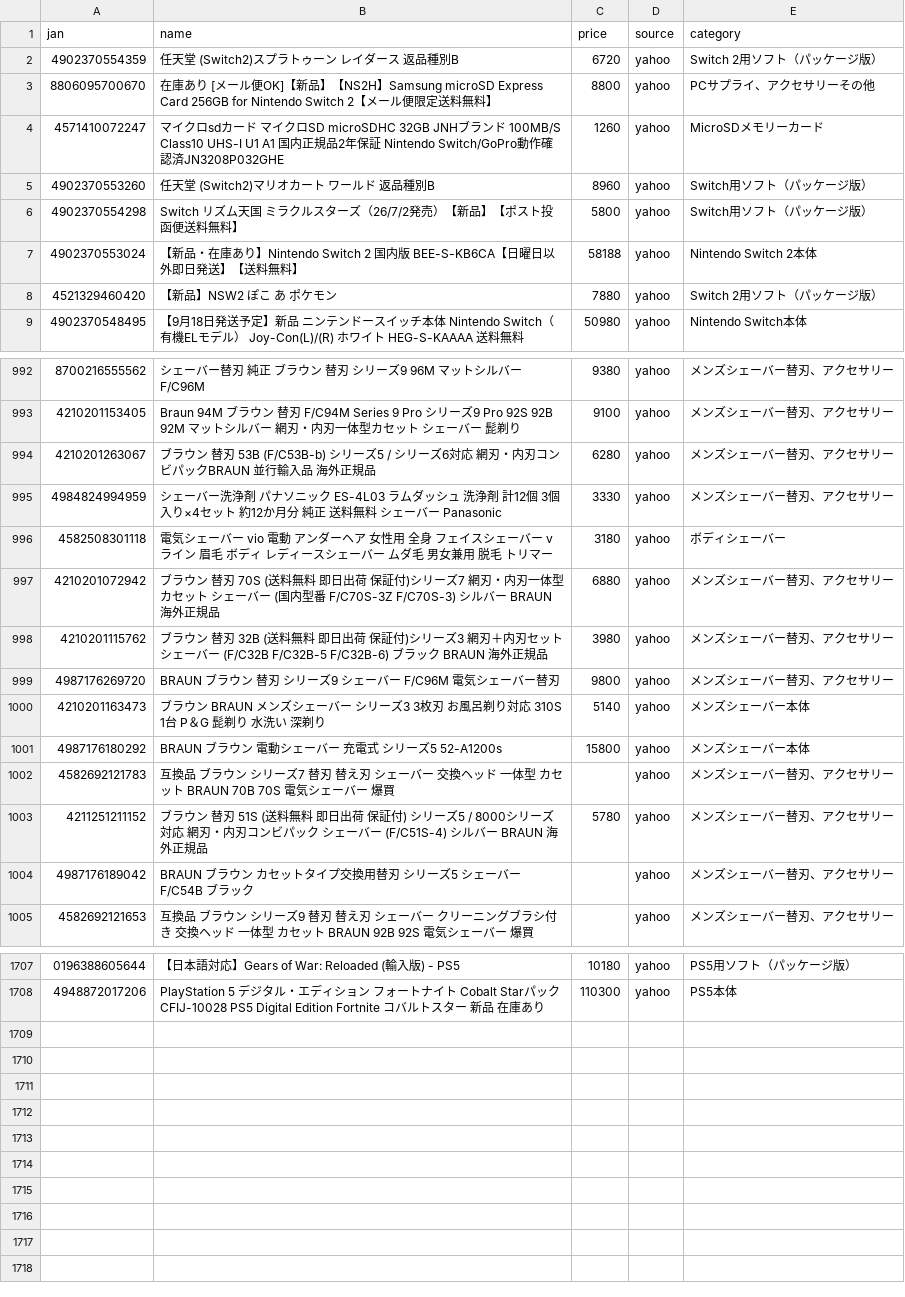
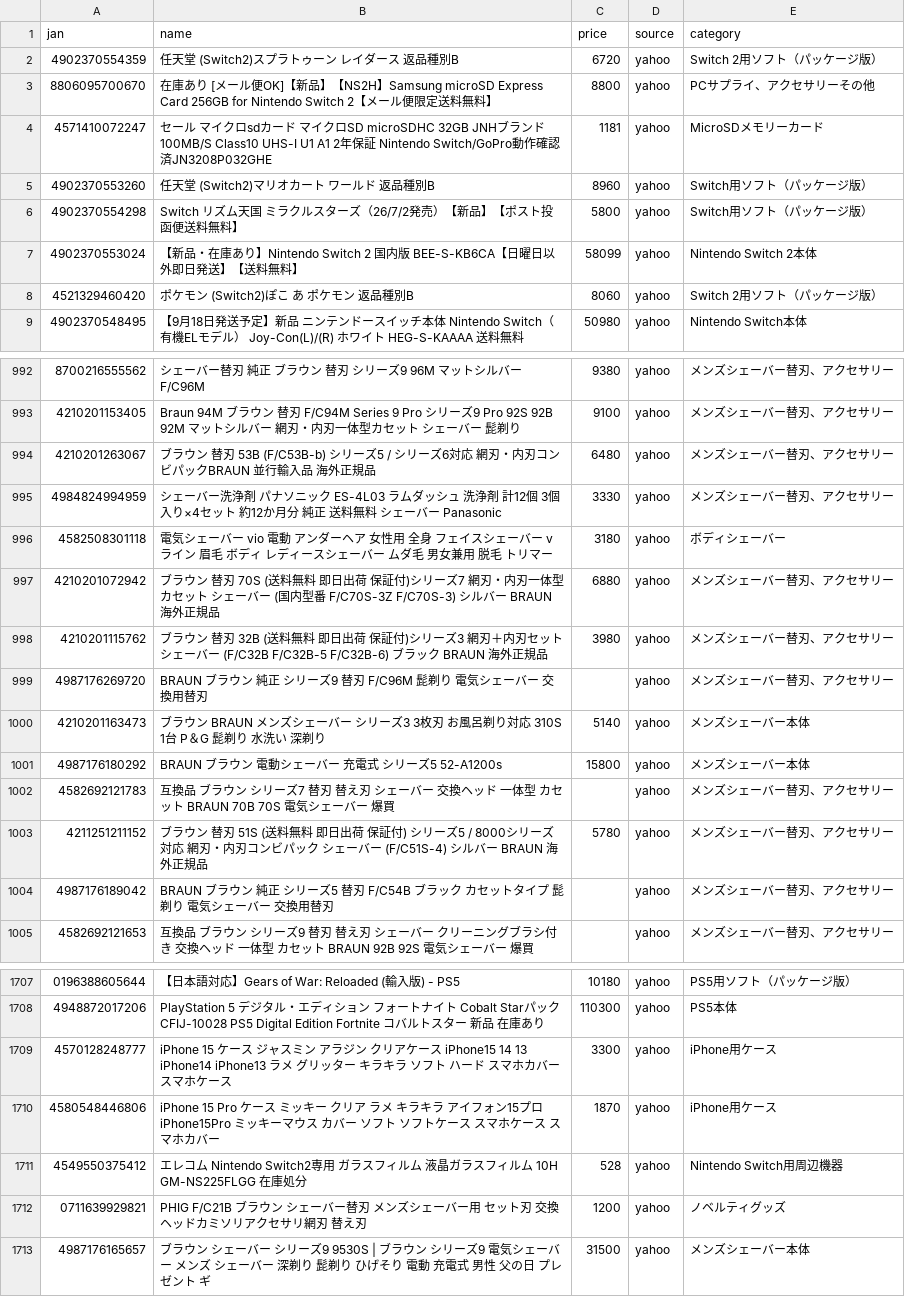
Before and after one commit to TAKUYA-1187/Claude, a CSV file: price_comparison/data/collected/collected_latest.csv, drawn as a sheet; only a part is shown, gaps mark what is left out; the diff covers the shown part only.

```diff
--- a/price_comparison/data/collected/collected_latest.csv
+++ b/price_comparison/data/collected/collected_latest.csv
@@ -3,7 +3,7 @@
 8806095700670,在庫あり [メール便OK]【新品】【NS2H】Samsung microSD Express Card 256GB for Nintendo Switch 2【メール便限定送料無料】,8800,yahoo,PCサプライ、アクセサリーその他
-4571410072247,マイクロsdカード マイクロSD microSDHC 32GB JNHブランド 100MB/S Class10 UHS-I U1 A1 国内正規品2年保証 Nintendo Switch/GoPro動作確認済JN3208P032GHE,1260,yahoo,MicroSDメモリーカード
+4571410072247,セール マイクロsdカード マイクロSD microSDHC 32GB JNHブランド 100MB/S Class10 UHS-I U1 A1 2年保証 Nintendo Switch/GoPro動作確認済JN3208P032GHE,1181,yahoo,MicroSDメモリーカード
 4902370553260,任天堂 (Switch2)マリオカート ワールド 返品種別B,8960,yahoo,Switch用ソフト（パッケージ版）
 4902370554298,Switch　リズム天国　ミラクルスターズ（26/7/2発売）【新品】【ポスト投函便送料無料】,5800,yahoo,Switch用ソフト（パッケージ版）
-4902370553024,【新品・在庫あり】Nintendo Switch 2 国内版 BEE-S-KB6CA【日曜日以外即日発送】【送料無料】,58188,yahoo,Nintendo Switch 2本体
-4521329460420,【新品】NSW2 ぽこ あ ポケモン,7880,yahoo,Switch 2用ソフト（パッケージ版）
+4902370553024,【新品・在庫あり】Nintendo Switch 2 国内版 BEE-S-KB6CA【日曜日以外即日発送】【送料無料】,58099,yahoo,Nintendo Switch 2本体
+4521329460420,ポケモン (Switch2)ぽこ あ ポケモン 返品種別B,8060,yahoo,Switch 2用ソフト（パッケージ版）
 4902370548495,【9月18日発送予定】新品 ニンテンドースイッチ本体 Nintendo Switch（有機ELモデル） Joy-Con(L)/(R) ホワイト HEG-S-KAAAA 送料無料,50980,yahoo,Nintendo Switch本体
@@ -993,3 +993,3 @@
 4210201153405,Braun 94M ブラウン 替刃 F/C94M Series 9 Pro シリーズ9 Pro 92S 92B 92M マットシルバー 網刃・内刃一体型カセット シェーバー 髭剃り,9100,yahoo,メンズシェーバー替刃、アクセサリー
-4210201263067,ブラウン 替刃 53B (F/C53B-b) シリーズ5 / シリーズ6対応 網刃・内刃コンビパックBRAUN 並行輸入品 海外正規品,6280,yahoo,メンズシェーバー替刃、アクセサリー
+4210201263067,ブラウン 替刃 53B (F/C53B-b) シリーズ5 / シリーズ6対応 網刃・内刃コンビパックBRAUN 並行輸入品 海外正規品,6480,yahoo,メンズシェーバー替刃、アクセサリー
 4984824994959,シェーバー洗浄剤 パナソニック ES-4L03 ラムダッシュ 洗浄剤  計12個 3個入り×4セット 約12か月分 純正 送料無料 シェーバー Panasonic,3330,yahoo,メンズシェーバー替刃、アクセサリー
@@ -998,3 +998,3 @@
 4210201115762,ブラウン 替刃 32B (送料無料 即日出荷 保証付)シリーズ3 網刃＋内刃セット シェーバー (F/C32B F/C32B-5 F/C32B-6) ブラック BRAUN  海外正規品,3980,yahoo,メンズシェーバー替刃、アクセサリー
-4987176269720,BRAUN ブラウン 替刃 シリーズ9 シェーバー F/C96M 電気シェーバー替刃,9800,yahoo,メンズシェーバー替刃、アクセサリー
+4987176269720,BRAUN ブラウン 純正 シリーズ9 替刃 F/C96M 髭剃り 電気シェーバー 交換用替刃,,yahoo,メンズシェーバー替刃、アクセサリー
 4210201163473,ブラウン BRAUN メンズシェーバー シリーズ3 3枚刃 お風呂剃り対応 310S 1台 P＆G 髭剃り 水洗い 深剃り,5140,yahoo,メンズシェーバー本体
@@ -1003,3 +1003,3 @@
 4211251211152,ブラウン 替刃 51S (送料無料 即日出荷 保証付) シリーズ5 / 8000シリーズ対応 網刃・内刃コンビパック シェーバー (F/C51S-4) シルバー BRAUN  海外正規品,5780,yahoo,メンズシェーバー替刃、アクセサリー
-4987176189042,BRAUN ブラウン カセットタイプ交換用替刃 シリーズ5 シェーバー F/C54B ブラック,,yahoo,メンズシェーバー替刃、アクセサリー
+4987176189042,BRAUN ブラウン 純正 シリーズ5 替刃 F/C54B ブラック カセットタイプ 髭剃り 電気シェーバー 交換用替刃,,yahoo,メンズシェーバー替刃、アクセサリー
 4582692121653,互換品 ブラウン シリーズ9 替刃 替え刃 シェーバー クリーニングブラシ付き 交換ヘッド 一体型 カセット BRAUN 92B 92S 電気シェーバー 爆買,,yahoo,メンズシェーバー替刃、アクセサリー
@@ -1708 +1708,6 @@
 4948872017206,PlayStation 5 デジタル・エディション フォートナイト Cobalt Starパック CFIJ-10028 PS5 Digital Edition Fortnite コバルトスター 新品 在庫あり,110300,yahoo,PS5本体
+4570128248777,iPhone 15 ケース ジャスミン アラジン クリアケース iPhone15 14 13 iPhone14 iPhone13 ラメ グリッター キラキラ ソフト ハード スマホカバー スマホケース,3300,yahoo,iPhone用ケース
+4580548446806,iPhone 15 Pro ケース ミッキー クリア ラメ キラキラ アイフォン15プロ iPhone15Pro ミッキーマウス カバー ソフト ソフトケース スマホケース スマホカバー,1870,yahoo,iPhone用ケース
+4549550375412,エレコム Nintendo Switch2専用 ガラスフィルム 液晶ガラスフィルム 10H  GM-NS225FLGG 在庫処分,528,yahoo,Nintendo Switch用周辺機器
+0711639929821,PHIG F/C21B ブラウン シェーバー替刃 メンズシェーバー用 セット刃 交換ヘッドカミソリアクセサリ網刃 替え刃,1200,yahoo,ノベルティグッズ
+4987176165657,ブラウン シェーバー シリーズ9 9530S | ブラウン シリーズ9 電気シェーバー メンズ シェーバー 深剃り 髭剃り ひげそり 電動 充電式 男性 父の日 プレゼント ギ,31500,yahoo,メンズシェーバー本体
```
Also changed, not shown: 70 edited cells elsewhere in this file, 1 other file.
